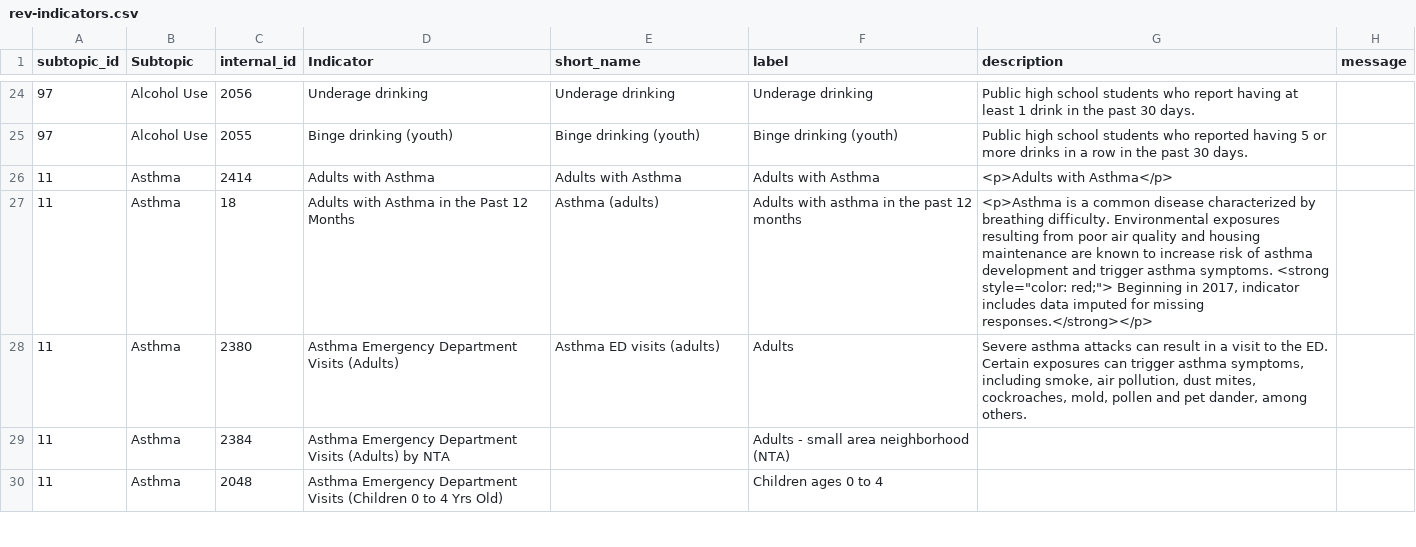
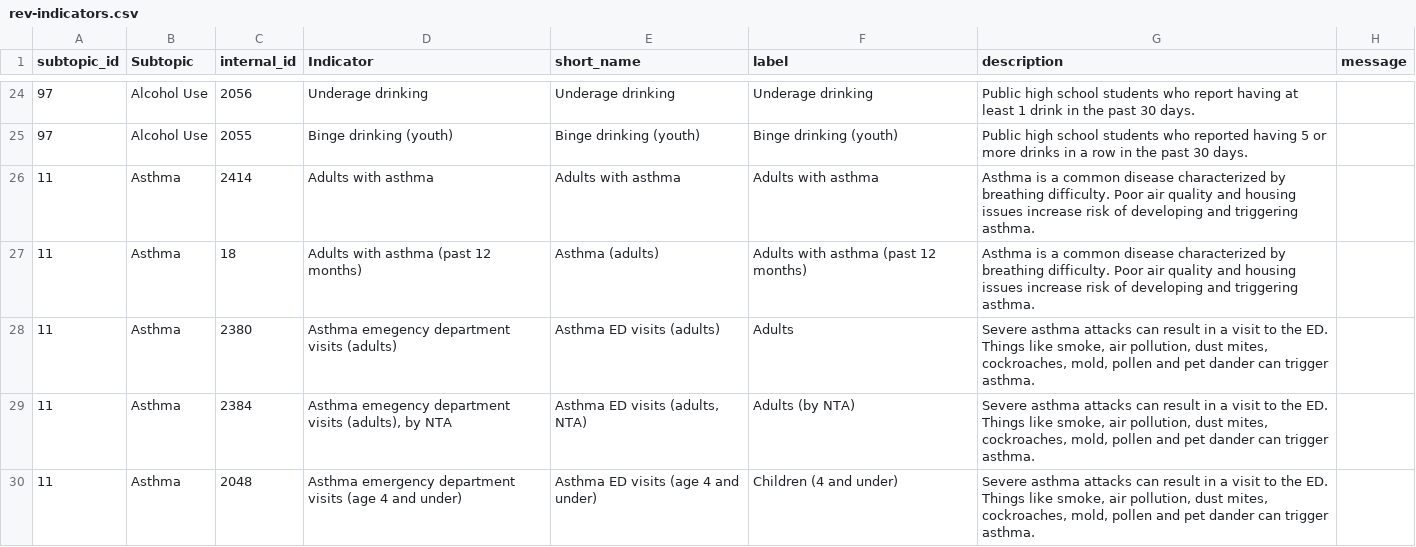
Before and after one commit to nycehs/Portal-Prototype-Working-Files, a CSV file: contentaudit/rev-indicators.csv, drawn as a sheet; only a part is shown, gaps mark what is left out; the diff covers the shown part only.

Commit message:
Asthma tidying (plus other messy HC fields)

```diff
--- a/contentaudit/rev-indicators.csv
+++ b/contentaudit/rev-indicators.csv
@@ -25,6 +25,6 @@
 97,Alcohol Use,2055,Binge drinking (youth),Binge drinking (youth),Binge drinking (youth),Public high school students who reported having 5 or more drinks in a row in the past 30 days.,
-11,Asthma,2414,Adults with Asthma,Adults with Asthma,Adults with Asthma,<p>Adults with Asthma</p>,
-11,Asthma,18,Adults with Asthma in the Past 12 Months,Asthma (adults),Adults with asthma in the past 12 months,"<p>Asthma is a common disease characterized by breathing difficulty. Environmental exposures resulting from poor air quality and housing maintenance are known to increase risk of asthma development and trigger asthma symptoms. <strong style=""color: red;""> Beginning in 2017, indicator includes data imputed for missing responses.</strong></p>",
-11,Asthma,2380,Asthma Emergency Department Visits (Adults),Asthma ED visits (adults),Adults,"Severe asthma attacks can result in a visit to the ED. Certain exposures can trigger asthma symptoms, including smoke, air pollution, dust mites, cockroaches, mold, pollen and pet dander, among others.",
-11,Asthma,2384,Asthma Emergency Department Visits (Adults) by NTA,,Adults - small area neighborhood (NTA),,
-11,Asthma,2048,Asthma Emergency Department Visits (Children 0 to 4 Yrs Old),,Children ages 0 to 4,,
+11,Asthma,2414,Adults with asthma,Adults with asthma,Adults with asthma,Asthma is a common disease characterized by breathing difficulty. Poor air quality and housing issues  increase risk of  developing and triggering asthma.,
+11,Asthma,18,Adults with asthma (past 12 months),Asthma (adults),Adults with asthma (past 12 months),Asthma is a common disease characterized by breathing difficulty. Poor air quality and housing issues  increase risk of  developing and triggering asthma.,
+11,Asthma,2380,Asthma emegency department visits (adults),Asthma ED visits (adults),Adults,"Severe asthma attacks can result in a visit to the ED. Things like smoke, air pollution, dust mites, cockroaches, mold, pollen and pet dander can trigger asthma.",
+11,Asthma,2384,"Asthma emegency department visits (adults), by NTA","Asthma ED visits (adults, NTA)",Adults (by NTA),"Severe asthma attacks can result in a visit to the ED. Things like smoke, air pollution, dust mites, cockroaches, mold, pollen and pet dander can trigger asthma.",
+11,Asthma,2048,Asthma emergency department visits (age 4 and under),Asthma ED visits (age 4 and under),Children (4 and under),"Severe asthma attacks can result in a visit to the ED. Things like smoke, air pollution, dust mites, cockroaches, mold, pollen and pet dander can trigger asthma.",
```
Also changed, not shown: 29 edited cells elsewhere in this file, 1 other file.
